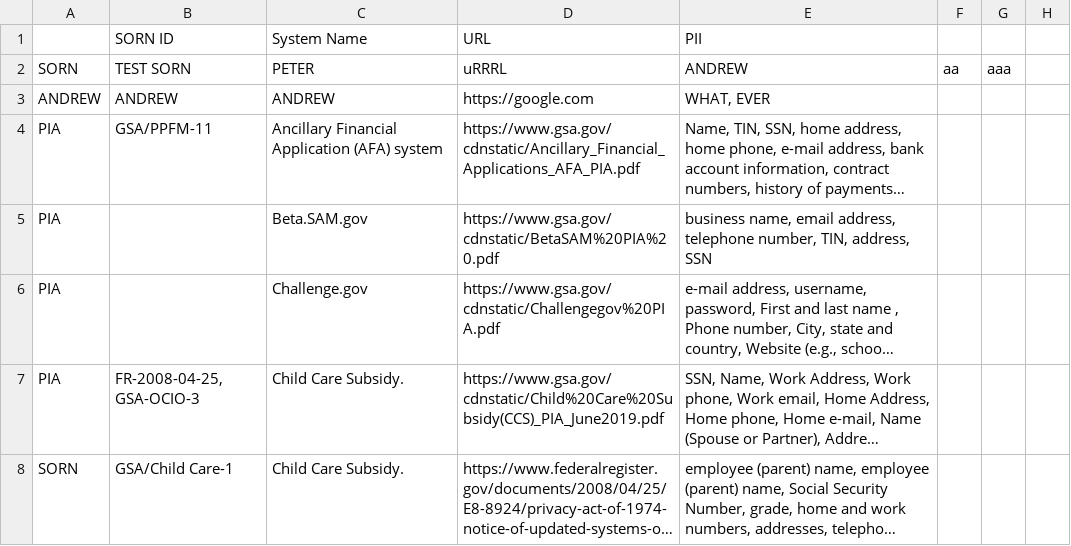
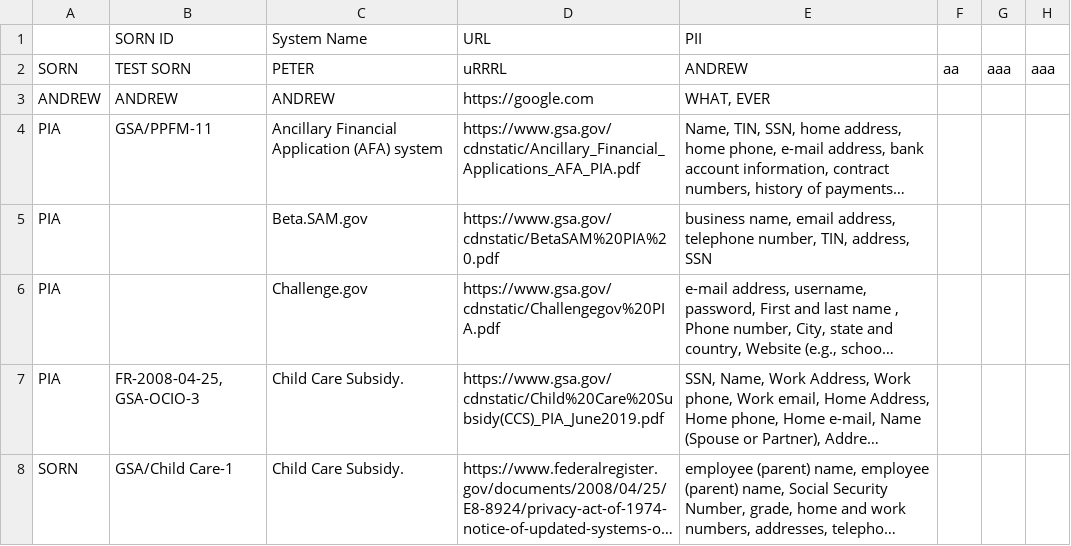
Before and after one commit to peterrowland/test-GS-commits, a CSV file: test2.csv, drawn as a sheet; only a part is shown; long unchanged cells end in …; the diff names each change by its address in the sheet, - before the commit and + after, or states it on an @@ line.

Commit message:
publish data on 2020-03-12

```diff
--- a/test2.csv
+++ b/test2.csv
-H2: (empty)
+H2: aaa
```
